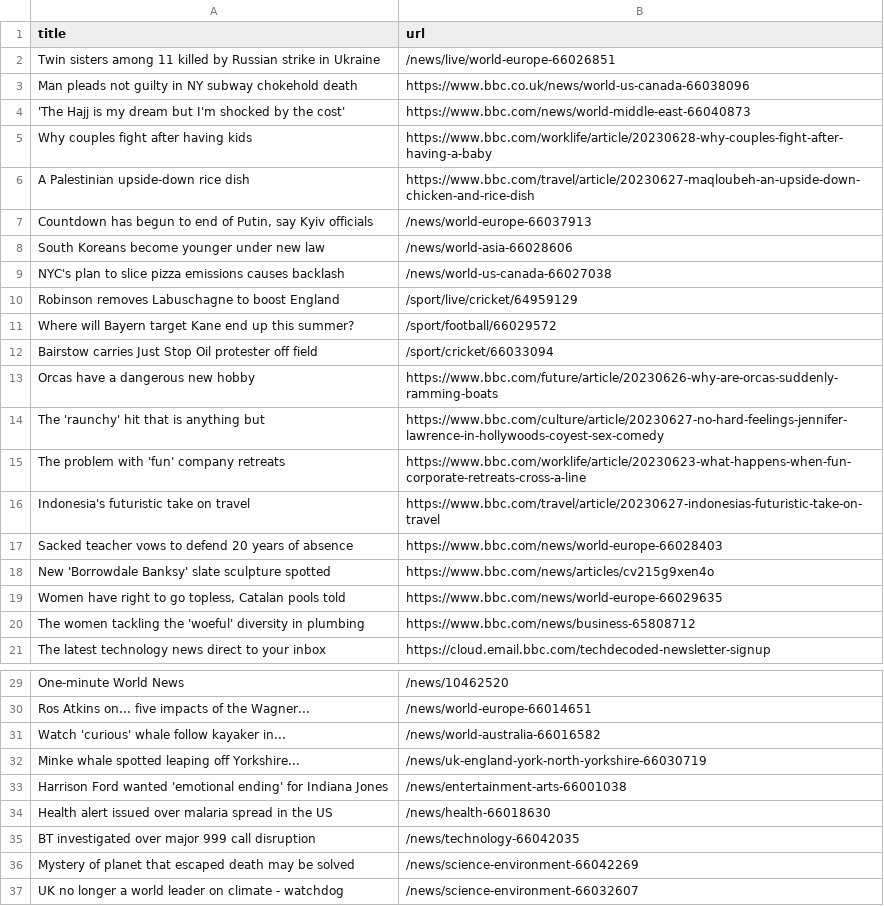
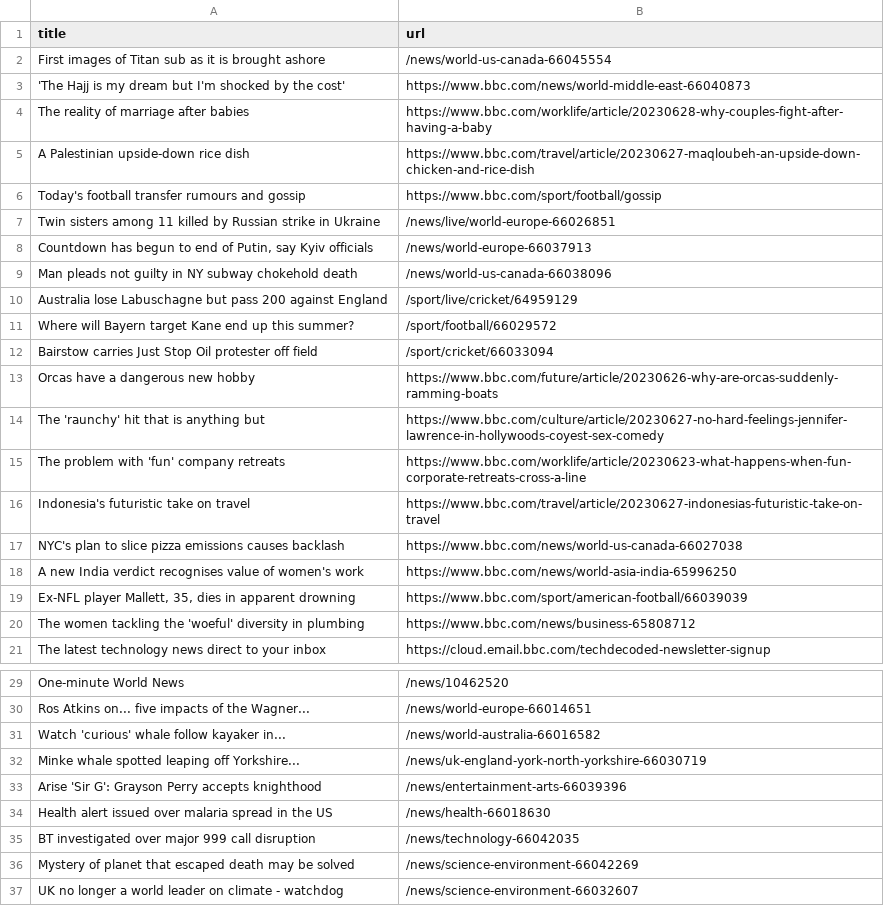
Before and after one commit to torythetortle/automatic-scraper-bbc, a CSV file: bbc.csv, drawn as a sheet; only a part is shown, gaps mark what is left out.

```diff
--- a/bbc.csv
+++ b/bbc.csv
@@ -1,11 +1,11 @@
 title,url
+First images of Titan sub as it is brought ashore,/news/world-us-canada-66045554
+'The Hajj is my dream but I'm shocked by the cost',https://www.bbc.com/news/world-middle-east-66040873
+The reality of marriage after babies,https://www.bbc.com/worklife/article/20230628-why-couples-fight-after-having-a-baby
+A Palestinian upside-down rice dish,https://www.bbc.com/travel/article/20230627-maqloubeh-an-upside-down-chicken-and-rice-dish
+Today's football transfer rumours and gossip,https://www.bbc.com/sport/football/gossip
 Twin sisters among 11 killed by Russian strike in Ukraine,/news/live/world-europe-66026851
-Man pleads not guilty in NY subway chokehold death,https://www.bbc.co.uk/news/world-us-canada-66038096
-'The Hajj is my dream but I'm shocked by the cost',https://www.bbc.com/news/world-middle-east-66040873
-Why couples fight after having kids,https://www.bbc.com/worklife/article/20230628-why-couples-fight-after-having-a-baby
-A Palestinian upside-down rice dish,https://www.bbc.com/travel/article/20230627-maqloubeh-an-upside-down-chicken-and-rice-dish
 "Countdown has begun to end of Putin, say Kyiv officials",/news/world-europe-66037913
-South Koreans become younger under new law,/news/world-asia-66028606
-NYC's plan to slice pizza emissions causes backlash,/news/world-us-canada-66027038
-Robinson removes Labuschagne to boost England,/sport/live/cricket/64959129
+Man pleads not guilty in NY subway chokehold death,/news/world-us-canada-66038096
+Australia lose Labuschagne but pass 200 against England,/sport/live/cricket/64959129
 Where will Bayern target Kane end up this summer?,/sport/football/66029572
@@ -16,5 +16,5 @@ The problem with 'fun' company retreats,https://www.bbc.com/worklife/article/202
 Indonesia's futuristic take on travel,https://www.bbc.com/travel/article/20230627-indonesias-futuristic-take-on-travel
-Sacked teacher vows to defend 20 years of absence,https://www.bbc.com/news/world-europe-66028403
-New 'Borrowdale Banksy' slate sculpture spotted,https://www.bbc.com/news/articles/cv215g9xen4o
-"Women have right to go topless, Catalan pools told",https://www.bbc.com/news/world-europe-66029635
+NYC's plan to slice pizza emissions causes backlash,https://www.bbc.com/news/world-us-canada-66027038
+A new India verdict recognises value of women's work,https://www.bbc.com/news/world-asia-india-65996250
+"Ex-NFL player Mallett, 35, dies in apparent drowning",https://www.bbc.com/sport/american-football/66039039
 The women tackling the 'woeful' diversity in plumbing,https://www.bbc.com/news/business-65808712
@@ -32,3 +32,3 @@ Watch 'curious' whale follow kayaker in...,/news/world-australia-66016582
 Minke whale spotted leaping off Yorkshire...,/news/uk-england-york-north-yorkshire-66030719
-Harrison Ford wanted 'emotional ending' for Indiana Jones,/news/entertainment-arts-66001038
+Arise 'Sir G': Grayson Perry accepts knighthood,/news/entertainment-arts-66039396
 Health alert issued over malaria spread in the US,/news/health-66018630
```
